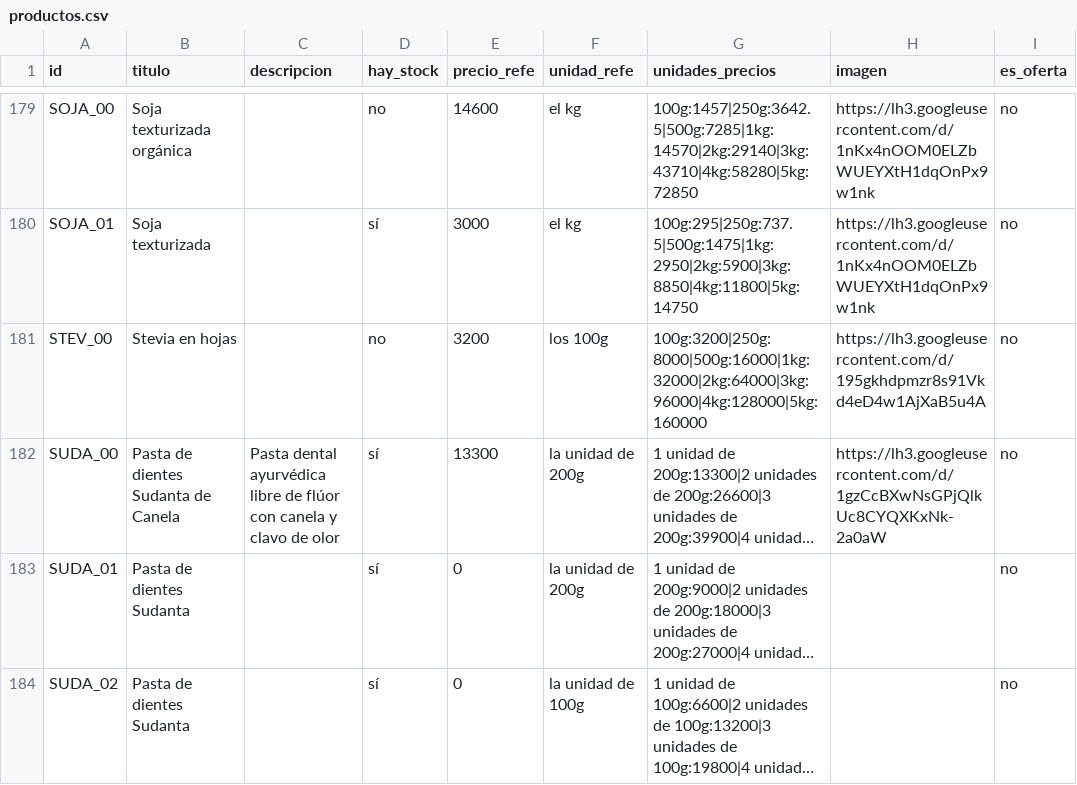
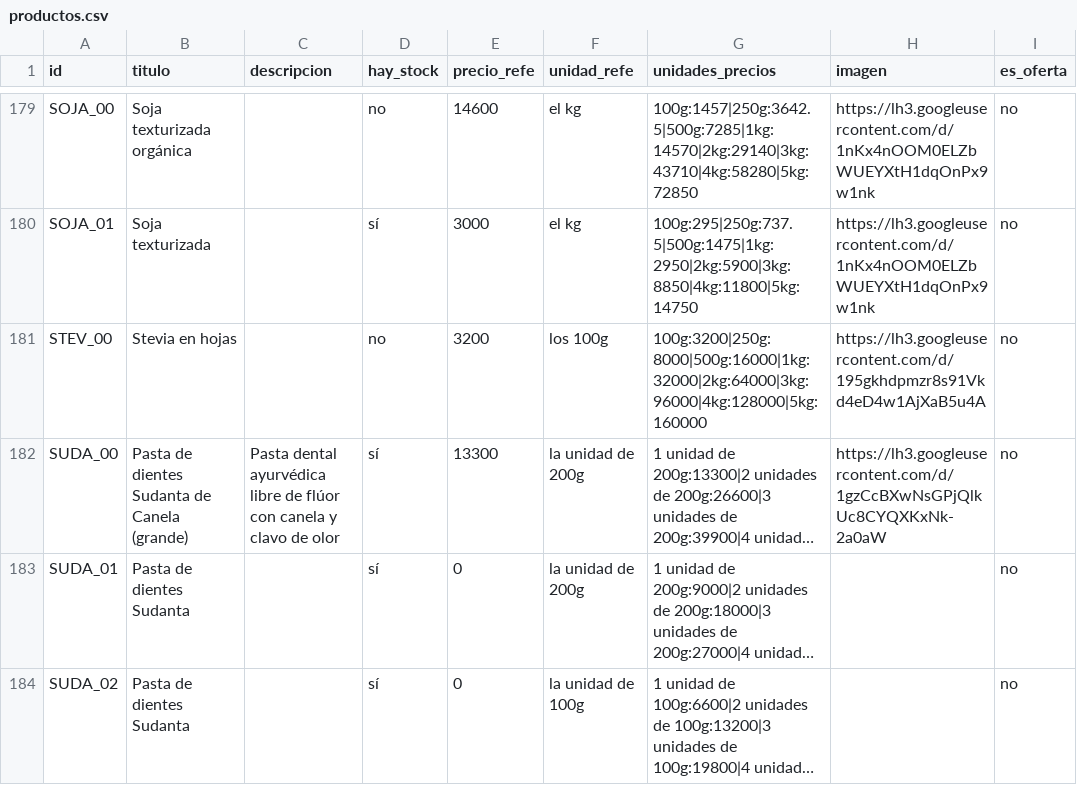
Before and after one commit to dietetica/datos, a CSV file: productos.csv, drawn as a sheet; only a part is shown, gaps mark what is left out; long unchanged cells end in …; the diff names each change by its address in the sheet, - before the commit and + after, or states it on an @@ line.

Commit message:
Actualización automática de productos

```diff
--- a/productos.csv
+++ b/productos.csv
-B182 (titulo): Pasta de dientes Sudanta de Canela
+B182 (titulo): Pasta de dientes Sudanta de Canela (grande)
```
